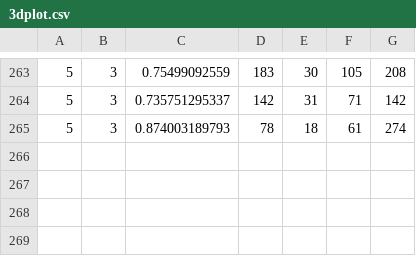
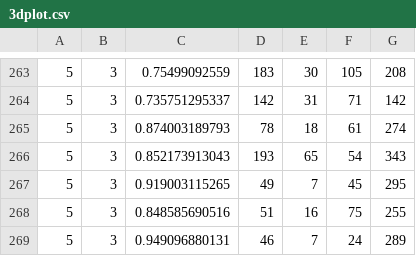
Before and after one commit to BasVanBoven/Single-Shot-Detector, a CSV file: 3dplot.csv, drawn as a sheet; only a part is shown, gaps mark what is left out; the diff names each change by its address in the sheet, - before the commit and + after, or states it on an @@ line.

```diff
--- a/3dplot.csv
+++ b/3dplot.csv
+row 266: 5 | 3 | 0.852173913043 | 193 | 65 | 54 | 343
+row 267: 5 | 3 | 0.919003115265 | 49 | 7 | 45 | 295
+row 268: 5 | 3 | 0.848585690516 | 51 | 16 | 75 | 255
+row 269: 5 | 3 | 0.949096880131 | 46 | 7 | 24 | 289
```
Also changed, not shown: 3 other files.
